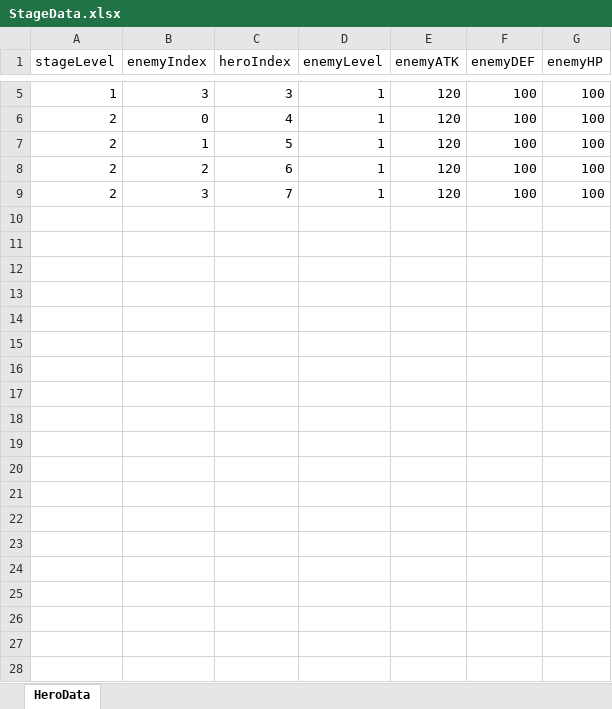
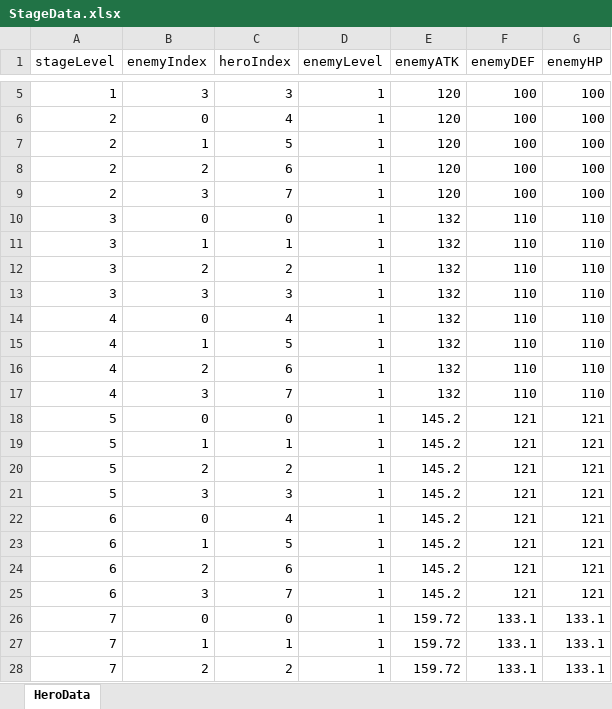
Before and after one commit to zzzz955/JourneyofLords, an Excel workbook: JourneyofLords/Assets/Scripts/GameData/StageData.xlsx, sheet HeroData, drawn as a sheet; only a part is shown, gaps mark what is left out; values as stored, in another font and other column widths than the file's, no borders; the diff covers the shown part only; the diff names each change by its address in the sheet, - before the commit and + after, or states it on an @@ line.

```diff
--- a/JourneyofLords/Assets/Scripts/GameData/StageData.xlsx (sheet HeroData)
+++ b/JourneyofLords/Assets/Scripts/GameData/StageData.xlsx (sheet HeroData)
+row 10: 3 | 0 | 0 | 1 | 132 | 110 | 110
+row 11: 3 | 1 | 1 | 1 | 132 | 110 | 110
+row 12: 3 | 2 | 2 | 1 | 132 | 110 | 110
+row 13: 3 | 3 | 3 | 1 | 132 | 110 | 110
+row 14: 4 | 0 | 4 | 1 | 132 | 110 | 110
+row 15: 4 | 1 | 5 | 1 | 132 | 110 | 110
+row 16: 4 | 2 | 6 | 1 | 132 | 110 | 110
+row 17: 4 | 3 | 7 | 1 | 132 | 110 | 110
+row 18: 5 | 0 | 0 | 1 | 145.2 | 121 | 121
+row 19: 5 | 1 | 1 | 1 | 145.2 | 121 | 121
+row 20: 5 | 2 | 2 | 1 | 145.2 | 121 | 121
+row 21: 5 | 3 | 3 | 1 | 145.2 | 121 | 121
+row 22: 6 | 0 | 4 | 1 | 145.2 | 121 | 121
+row 23: 6 | 1 | 5 | 1 | 145.2 | 121 | 121
+row 24: 6 | 2 | 6 | 1 | 145.2 | 121 | 121
+row 25: 6 | 3 | 7 | 1 | 145.2 | 121 | 121
+row 26: 7 | 0 | 0 | 1 | 159.72 | 133.1 | 133.1
+row 27: 7 | 1 | 1 | 1 | 159.72 | 133.1 | 133.1
+row 28: 7 | 2 | 2 | 1 | 159.72 | 133.1 | 133.1
```
Also changed, not shown: 13 added rows elsewhere in this sheet, 6 other files.
